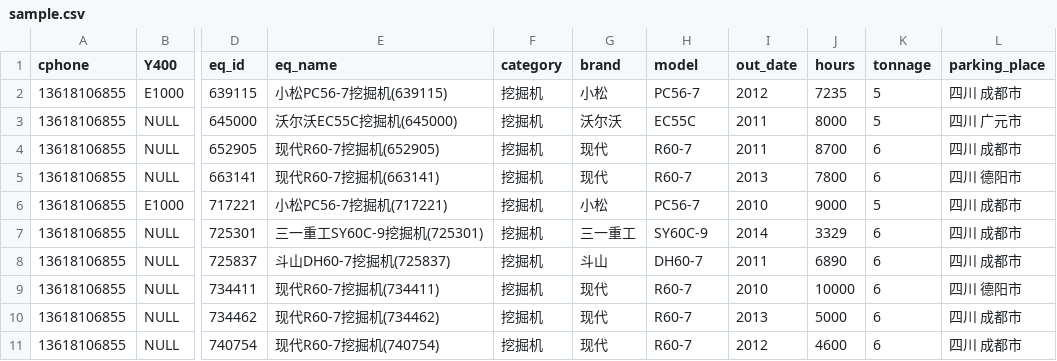
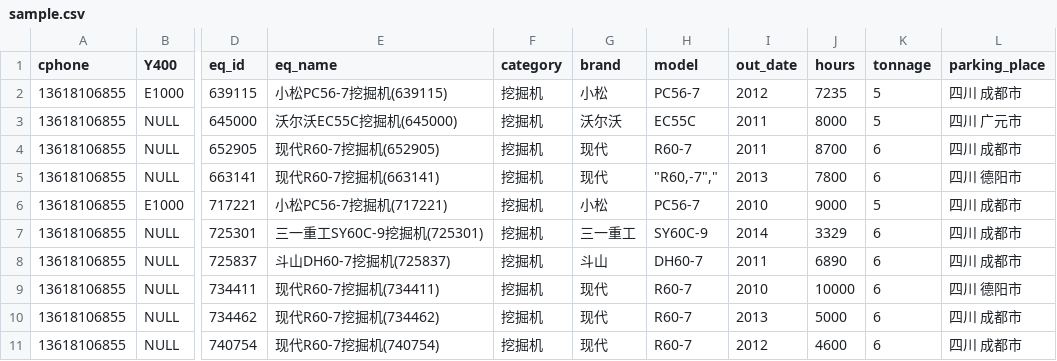
Before and after one commit to easy30/algorithm, a CSV file: 04-CSV查找/sample.csv, drawn as a sheet; only a part is shown, gaps mark what is left out; the diff names each change by its address in the sheet, - before the commit and + after, or states it on an @@ line.

```diff
--- a/04-CSV查找/sample.csv
+++ b/04-CSV查找/sample.csv
-H5 (model): R60-7
+H5 (model): "R60,-7","
```
Also changed, not shown: 1 other file.
